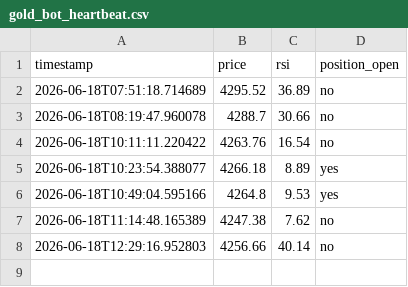
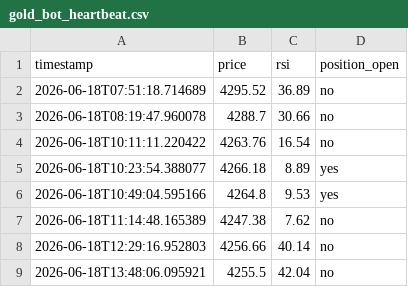
Before and after one commit to d34thm4tch/somethinggold, a CSV file: gold_bot_heartbeat.csv, drawn as a sheet; the diff names each change by its address in the sheet, - before the commit and + after, or states it on an @@ line.

Commit message:
Update logs [skip ci]

```diff
--- a/gold_bot_heartbeat.csv
+++ b/gold_bot_heartbeat.csv
+row 9: 2026-06-18T13:48:06.095921 | 4255.5 | 42.04 | no
```
